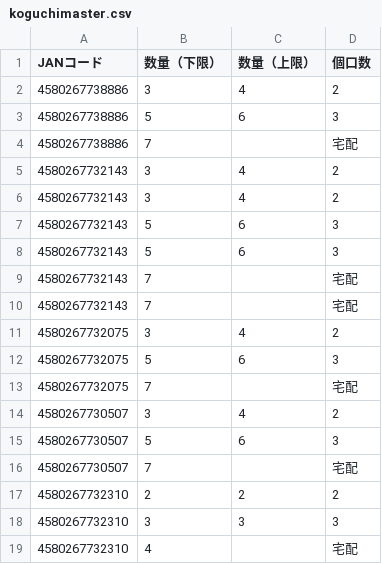
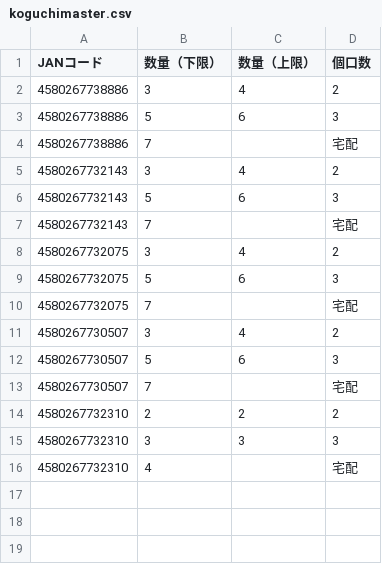
Before and after one commit to kaburera0214-lab/hanyo-converter, a CSV file: koguchimaster.csv, drawn as a sheet.

Commit message:
Update koguchimaster.csv via app

```diff
--- a/koguchimaster.csv
+++ b/koguchimaster.csv
@@ -5,6 +5,3 @@ JANコード,数量（下限）,数量（上限）,個口数
 4580267732143,3,4,2
-4580267732143,3,4,2
 4580267732143,5,6,3
-4580267732143,5,6,3
-4580267732143,7,,宅配
 4580267732143,7,,宅配
```
